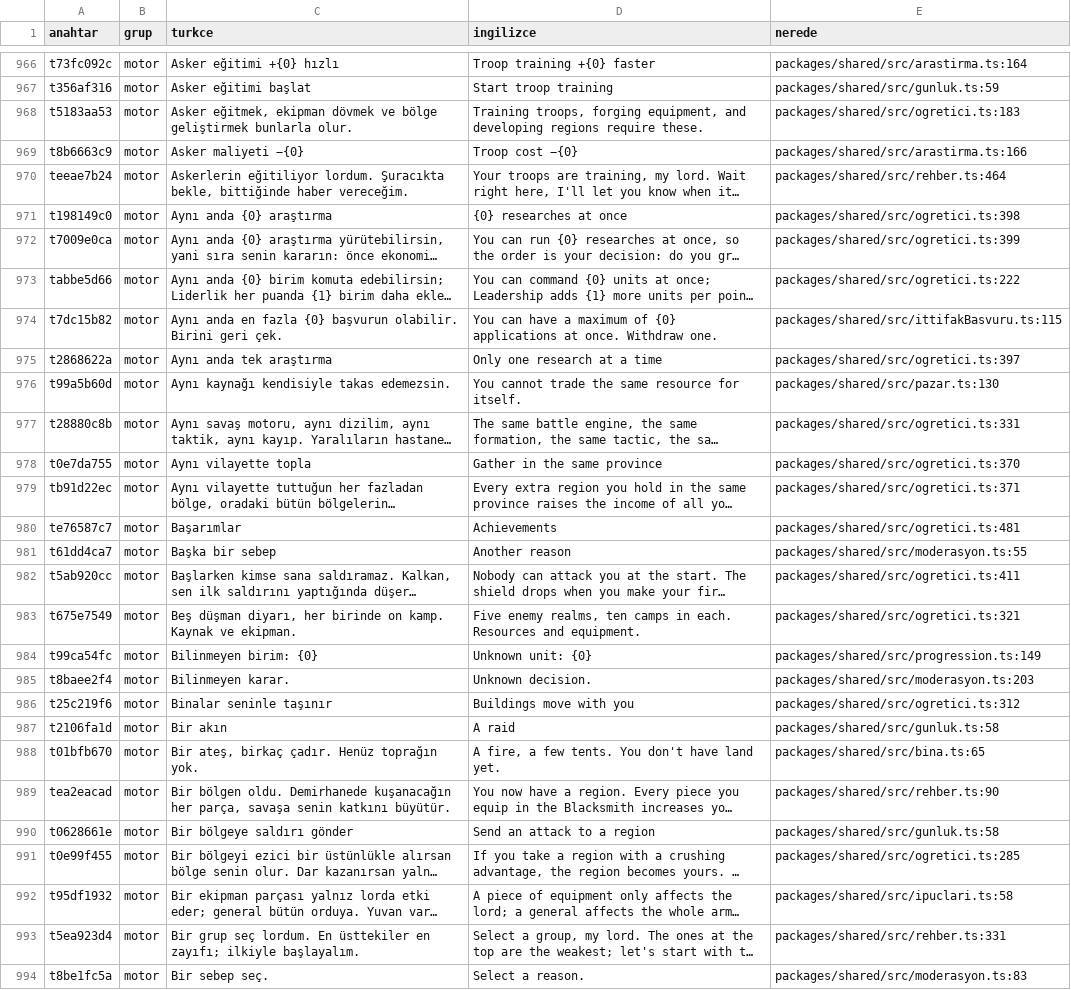
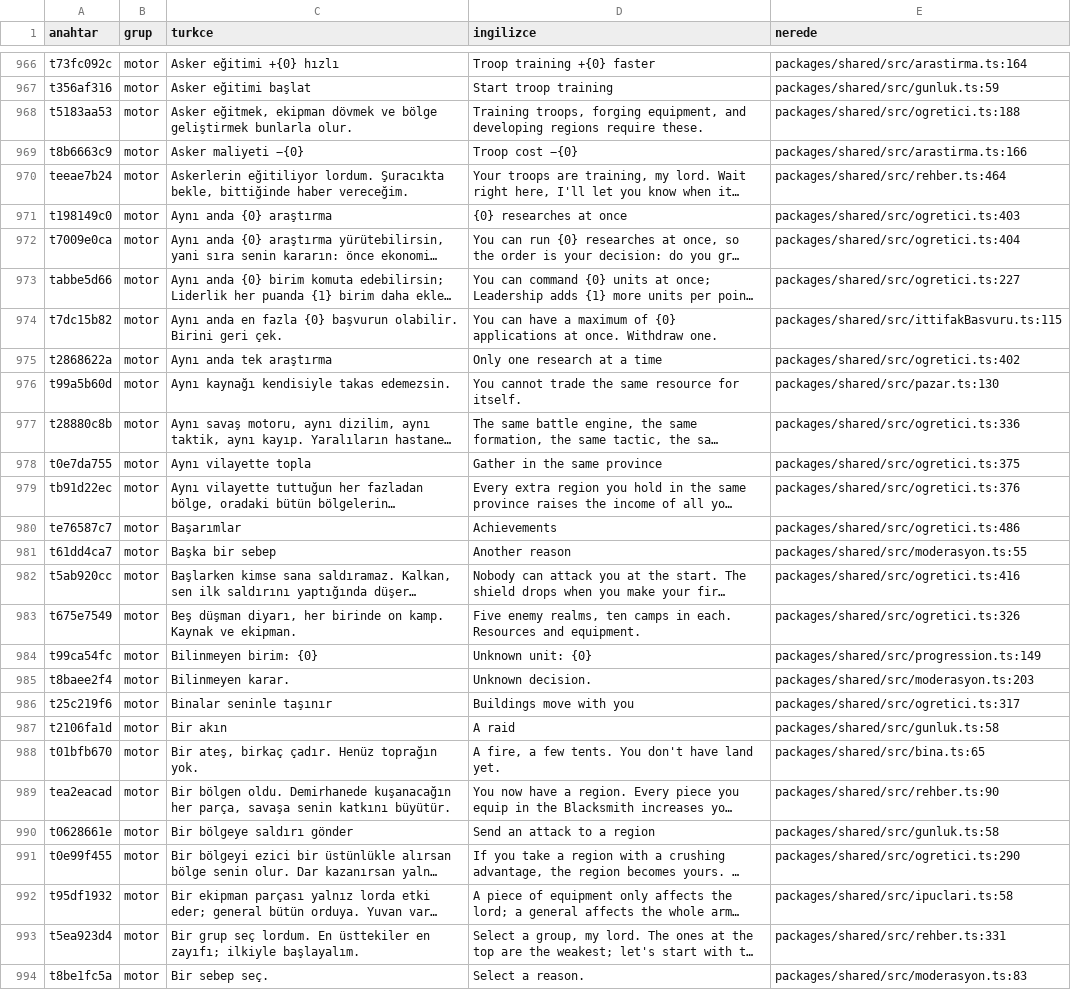
Before and after one commit to impasky/Testlord, a CSV file: ceviri/metinler.csv, drawn as a sheet; only a part is shown, gaps mark what is left out; long unchanged cells end in …; the diff covers the shown part only; the diff names each change by its address in the sheet, - before the commit and + after, or states it on an @@ line.

```diff
--- a/ceviri/metinler.csv
+++ b/ceviri/metinler.csv
-E968 (nerede): packages/shared/src/ogretici.ts:183
+E968 (nerede): packages/shared/src/ogretici.ts:188
-E971 (nerede): packages/shared/src/ogretici.ts:398
+E971 (nerede): packages/shared/src/ogretici.ts:403
-E972 (nerede): packages/shared/src/ogretici.ts:399
+E972 (nerede): packages/shared/src/ogretici.ts:404
-E973 (nerede): packages/shared/src/ogretici.ts:222
+E973 (nerede): packages/shared/src/ogretici.ts:227
-E975 (nerede): packages/shared/src/ogretici.ts:397
+E975 (nerede): packages/shared/src/ogretici.ts:402
-E977 (nerede): packages/shared/src/ogretici.ts:331
+E977 (nerede): packages/shared/src/ogretici.ts:336
-E978 (nerede): packages/shared/src/ogretici.ts:370
+E978 (nerede): packages/shared/src/ogretici.ts:375
-E979 (nerede): packages/shared/src/ogretici.ts:371
+E979 (nerede): packages/shared/src/ogretici.ts:376
-E980 (nerede): packages/shared/src/ogretici.ts:481
+E980 (nerede): packages/shared/src/ogretici.ts:486
-E982 (nerede): packages/shared/src/ogretici.ts:411
+E982 (nerede): packages/shared/src/ogretici.ts:416
-E983 (nerede): packages/shared/src/ogretici.ts:321
+E983 (nerede): packages/shared/src/ogretici.ts:326
-E986 (nerede): packages/shared/src/ogretici.ts:312
+E986 (nerede): packages/shared/src/ogretici.ts:317
-E991 (nerede): packages/shared/src/ogretici.ts:285
+E991 (nerede): packages/shared/src/ogretici.ts:290
```
Also changed, not shown: 166 edited cells elsewhere in this file, 6 other files.
